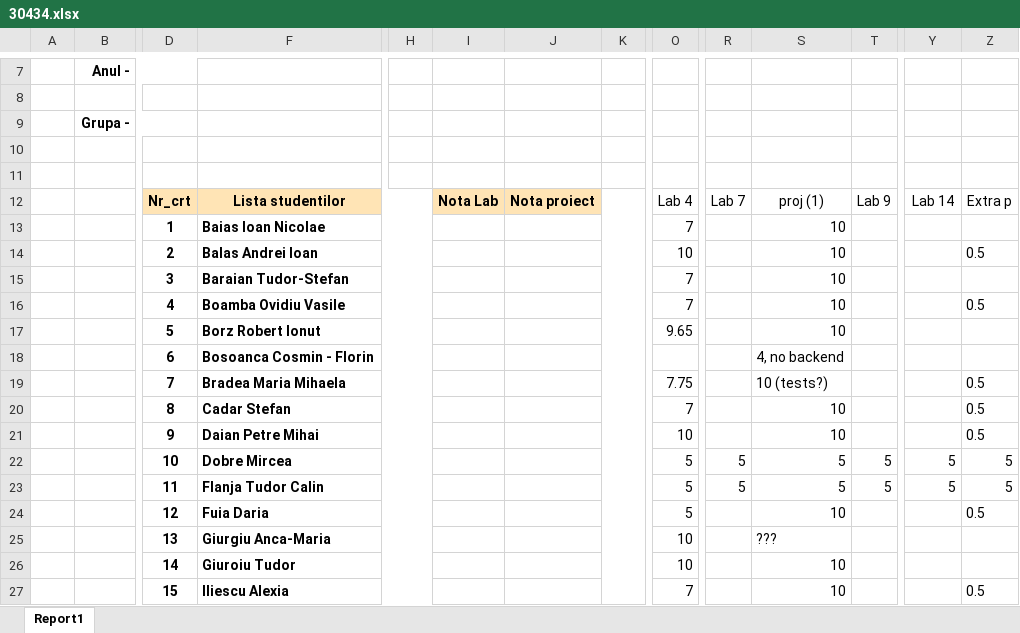
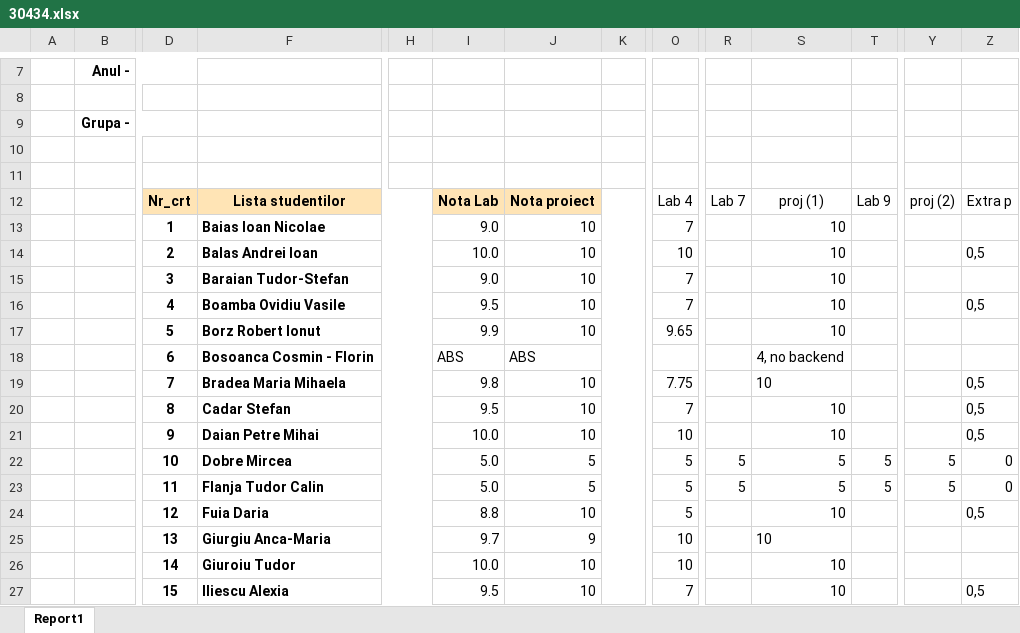
Before and after one commit to UTCN-SoftwareDesignLab/SoftwareDesignUTCN, an Excel workbook: Resources/30434.xlsx, sheet Report1, drawn as a sheet; only a part is shown, gaps mark what is left out; values as stored, in another font and other column widths than the file's, no borders; removed rows and columns are numbered as before the commit, all else as after; rows hold the shown columns only; the diff covers the shown part only; the diff names each change by its address in the sheet, - before the commit and + after, or states it on an @@ line.

Commit message:
missing data

```diff
--- a/Resources/30434.xlsx (sheet Report1)
+++ b/Resources/30434.xlsx (sheet Report1)
-Y12: Lab 14
+Y12: proj (2)
-I13: (empty)
+I13: 9.0
-J13:J17: (empty)
+J13:J17: 10
-I14: (empty)
+I14: 10.0
-Z14: 0.5
+Z14: 0,5
-I15: (empty)
+I15: 9.0
-I16: (empty)
+I16: 9.5
-Z16: 0.5
+Z16: 0,5
-I17: (empty)
+I17: 9.9
-I18: (empty)
+I18: ABS
-J18: (empty)
+J18: ABS
-row 19:  |  | 7 | Bradea Maria Mihaela |  |  |  |  | 7.75 |  | 10 (tests?) |  |  | 0.5
+row 19:  |  | 7 | Bradea Maria Mihaela |  | 9.8 | 10 |  | 7.75 |  | 10 |  |  | 0,5
-I20: (empty)
+I20: 9.5
-J20:J21: (empty)
+J20:J21: 10
-Z20:Z21: 0.5
+Z20:Z21: 0,5
-I21: (empty)
+I21: 10.0
-I22:I23: (empty)
+I22:I23: 5.0
-J22:J23: (empty)
+J22:J23: 5
-Z22:Z23: 5
+Z22:Z23: 0
-I24: (empty)
+I24: 8.8
-J24: (empty)
+J24: 10
-Z24: 0.5
+Z24: 0,5
-I25: (empty)
+I25: 9.7
-J25: (empty)
+J25: 9
-S25: ???
+S25: 10
-I26: (empty)
+I26: 10.0
-J26:J27: (empty)
+J26:J27: 10
-I27: (empty)
+I27: 9.5
-Z27: 0.5
+Z27: 0,5
```
Also changed, not shown: 37 edited cells elsewhere in this sheet.
